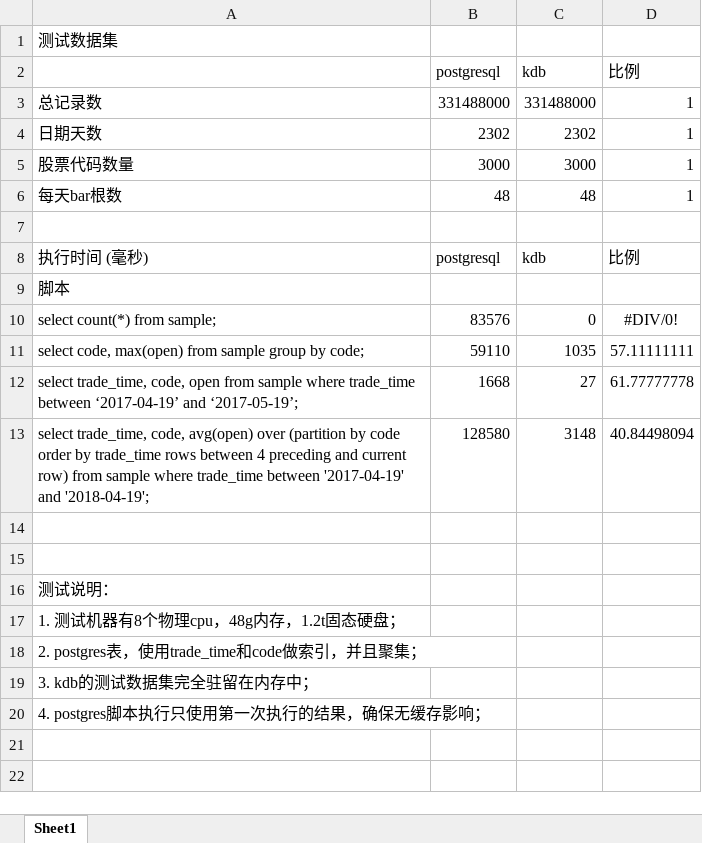
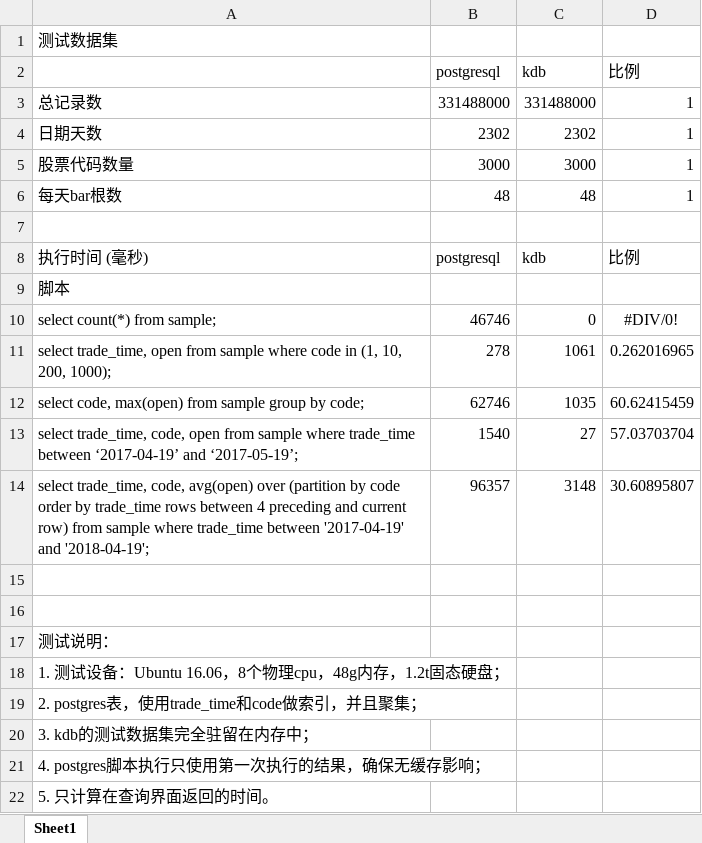
Before and after one commit to wegamekinglc/kdb_benchmark, an Excel workbook: benchmark.xlsx, sheet Sheet1, drawn as a sheet; values as stored, in another font and other column widths than the file's, no borders; addresses are those after the commit; the diff names each change by its address in the sheet, - before the commit and + after, or states it on an @@ line.

```diff
--- a/benchmark.xlsx (sheet Sheet1)
+++ b/benchmark.xlsx (sheet Sheet1)
-B10 (postgresql): 83576
+B10 (postgresql): 46746
+row 11: select trade_time, open from sample where code in (1, 10, 200, 1000); | 278 | 1061 | 0.262016965
-B12 (postgresql): 59110
+B12 (postgresql): 62746
-D12 (比例): 57.11111111
+D12 (比例): 60.62415459
-B13 (postgresql): 1668
+B13 (postgresql): 1540
-D13 (比例): 61.77777778
+D13 (比例): 57.03703704
-B14 (postgresql): 128580
+B14 (postgresql): 96357
-D14 (比例): 40.84498094
+D14 (比例): 30.60895807
-A18: 1. 测试机器有8个物理cpu，48g内存，1.2t固态硬盘；
+A18: 1. 测试设备：Ubuntu 16.06，8个物理cpu，48g内存，1.2t固态硬盘；
+row 22: 5. 只计算在查询界面返回的时间。
```
Also changed, not shown: 3 other files.
